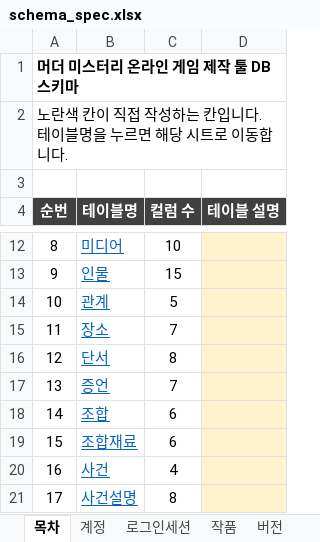
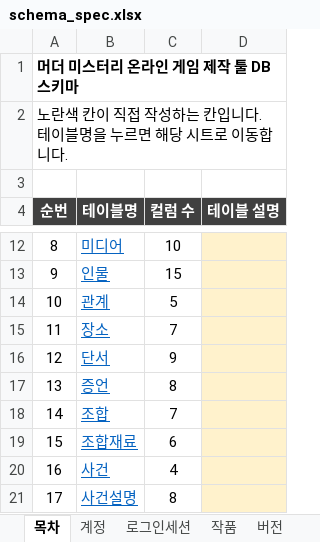
Before and after one commit to Donguk-Kim-kr/murdermystery, an Excel workbook: db/spec/schema_spec.xlsx, sheet 목차, drawn as a sheet; only a part is shown, gaps mark what is left out; values as stored, in another font and other column widths than the file's, no borders; the diff names each change by its address in the sheet, - before the commit and + after, or states it on an @@ line.

```diff
--- a/db/spec/schema_spec.xlsx (sheet 목차)
+++ b/db/spec/schema_spec.xlsx (sheet 목차)
-C16 (컬럼 수): 8
+C16 (컬럼 수): 9
-C17 (컬럼 수): 7
+C17 (컬럼 수): 8
-C18 (컬럼 수): 6
+C18 (컬럼 수): 7
```
Also changed, not shown: sheet 증언, sheet 조합, sheet 단서, 24 other files.
